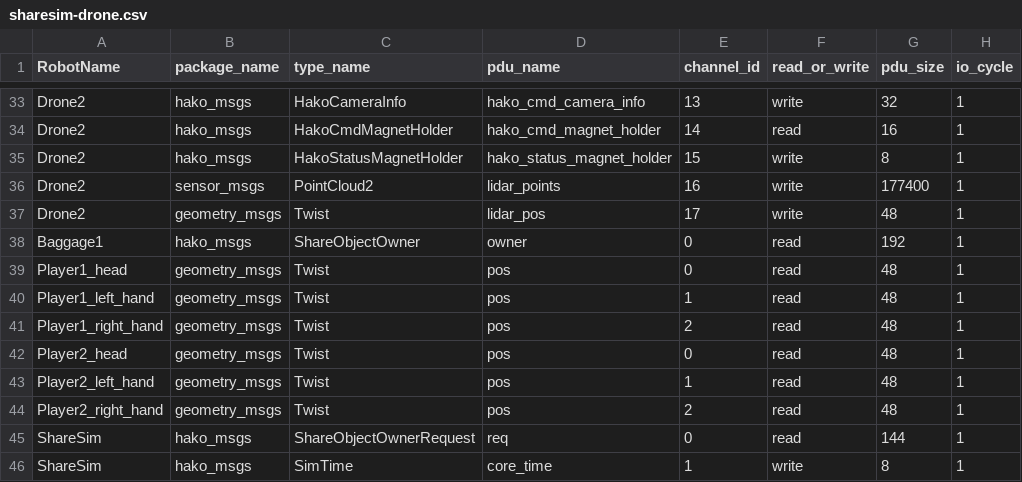
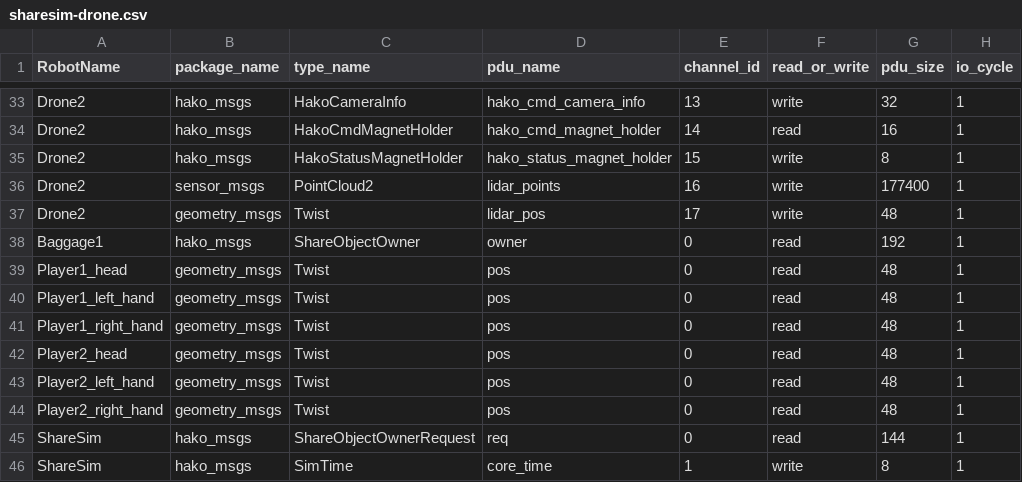
Before and after one commit to yamati-kz/hakoniwa-unity-drone, a CSV file: sharesim-drone.csv, drawn as a sheet; only a part is shown, gaps mark what is left out.

```diff
--- a/sharesim-drone.csv
+++ b/sharesim-drone.csv
@@ -39,7 +39,7 @@ Baggage1,hako_msgs,ShareObjectOwner,owner,0,read,192,1
 Player1_head,geometry_msgs,Twist,pos,0,read,48,1
-Player1_left_hand,geometry_msgs,Twist,pos,1,read,48,1
-Player1_right_hand,geometry_msgs,Twist,pos,2,read,48,1
+Player1_left_hand,geometry_msgs,Twist,pos,0,read,48,1
+Player1_right_hand,geometry_msgs,Twist,pos,0,read,48,1
 Player2_head,geometry_msgs,Twist,pos,0,read,48,1
-Player2_left_hand,geometry_msgs,Twist,pos,1,read,48,1
-Player2_right_hand,geometry_msgs,Twist,pos,2,read,48,1
+Player2_left_hand,geometry_msgs,Twist,pos,0,read,48,1
+Player2_right_hand,geometry_msgs,Twist,pos,0,read,48,1
 ShareSim,hako_msgs,ShareObjectOwnerRequest,req,0,read,144,1
```
Also changed, not shown: 3 other files.
